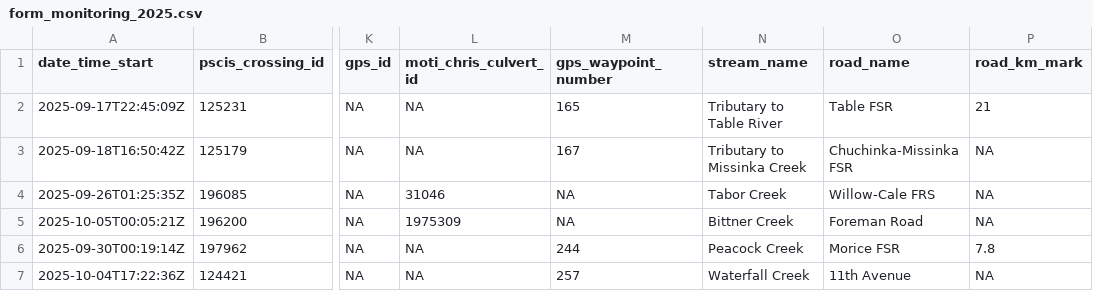
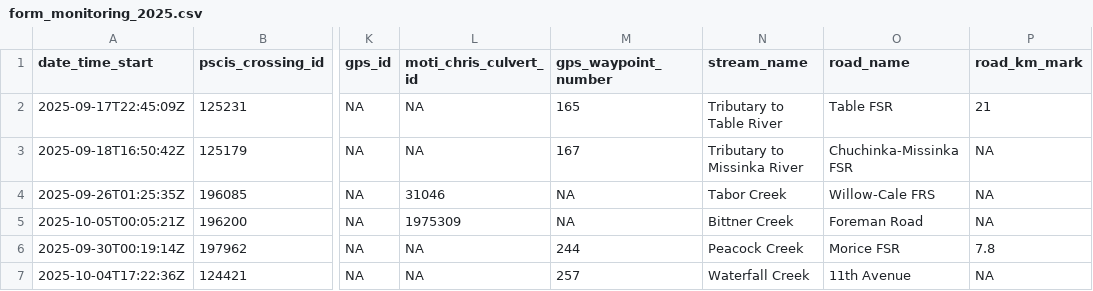
Before and after one commit to NewGraphEnvironment/fish_passage_peace_2025_reporting, a CSV file: data/backup/2025/form_monitoring_2025.csv, drawn as a sheet; only a part is shown, gaps mark what is left out; the diff names each change by its address in the sheet, - before the commit and + after, or states it on an @@ line.

```diff
--- a/data/backup/2025/form_monitoring_2025.csv
+++ b/data/backup/2025/form_monitoring_2025.csv
-N3 (stream_name): Tributary to Missinka Creek
+N3 (stream_name): Tributary to Missinka River
```
Also changed, not shown: data/backup/2025/form_pscis_2025.csv, data/backup/2025/sern_fraser_2024/form_pscis_2025.csv, 8 other files.
